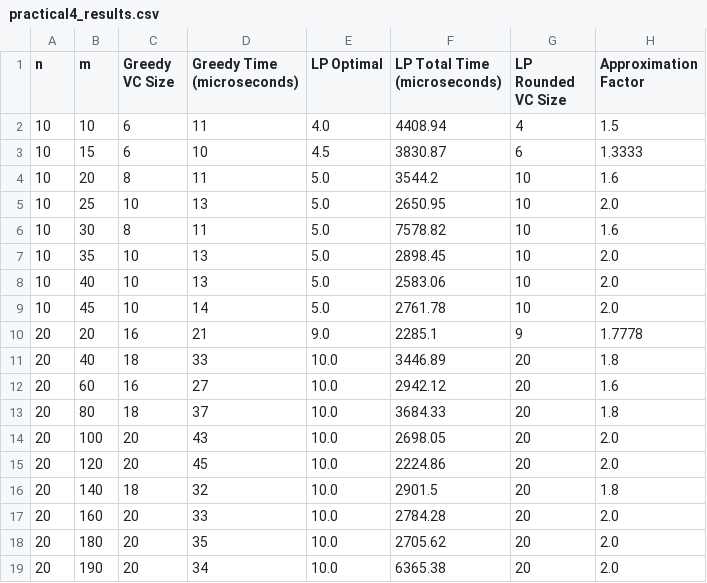
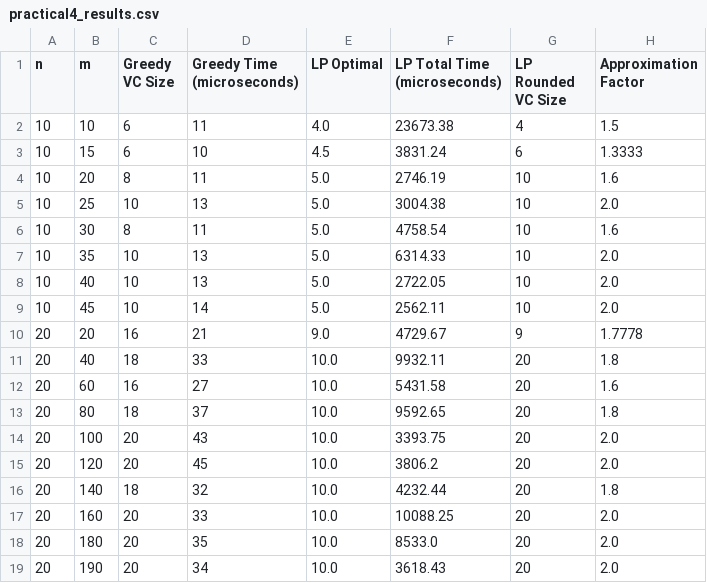
Before and after one commit to DakshSahni4/BPTA, a CSV file: practical4_results.csv, drawn as a sheet.

Commit message:
results for practical 4

```diff
--- a/practical4_results.csv
+++ b/practical4_results.csv
@@ -1,19 +1,19 @@
 n,m,Greedy VC Size,Greedy Time (microseconds),LP Optimal,LP Total Time (microseconds),LP Rounded VC Size,Approximation Factor
-10,10,6,11,4.0,4408.94,4,1.5
-10,15,6,10,4.5,3830.87,6,1.3333
-10,20,8,11,5.0,3544.2,10,1.6
-10,25,10,13,5.0,2650.95,10,2.0
-10,30,8,11,5.0,7578.82,10,1.6
-10,35,10,13,5.0,2898.45,10,2.0
-10,40,10,13,5.0,2583.06,10,2.0
-10,45,10,14,5.0,2761.78,10,2.0
-20,20,16,21,9.0,2285.1,9,1.7778
-20,40,18,33,10.0,3446.89,20,1.8
-20,60,16,27,10.0,2942.12,20,1.6
-20,80,18,37,10.0,3684.33,20,1.8
-20,100,20,43,10.0,2698.05,20,2.0
-20,120,20,45,10.0,2224.86,20,2.0
-20,140,18,32,10.0,2901.5,20,1.8
-20,160,20,33,10.0,2784.28,20,2.0
-20,180,20,35,10.0,2705.62,20,2.0
-20,190,20,34,10.0,6365.38,20,2.0
+10,10,6,11,4.0,23673.38,4,1.5
+10,15,6,10,4.5,3831.24,6,1.3333
+10,20,8,11,5.0,2746.19,10,1.6
+10,25,10,13,5.0,3004.38,10,2.0
+10,30,8,11,5.0,4758.54,10,1.6
+10,35,10,13,5.0,6314.33,10,2.0
+10,40,10,13,5.0,2722.05,10,2.0
+10,45,10,14,5.0,2562.11,10,2.0
+20,20,16,21,9.0,4729.67,9,1.7778
+20,40,18,33,10.0,9932.11,20,1.8
+20,60,16,27,10.0,5431.58,20,1.6
+20,80,18,37,10.0,9592.65,20,1.8
+20,100,20,43,10.0,3393.75,20,2.0
+20,120,20,45,10.0,3806.2,20,2.0
+20,140,18,32,10.0,4232.44,20,1.8
+20,160,20,33,10.0,10088.25,20,2.0
+20,180,20,35,10.0,8533.0,20,2.0
+20,190,20,34,10.0,3618.43,20,2.0
```
